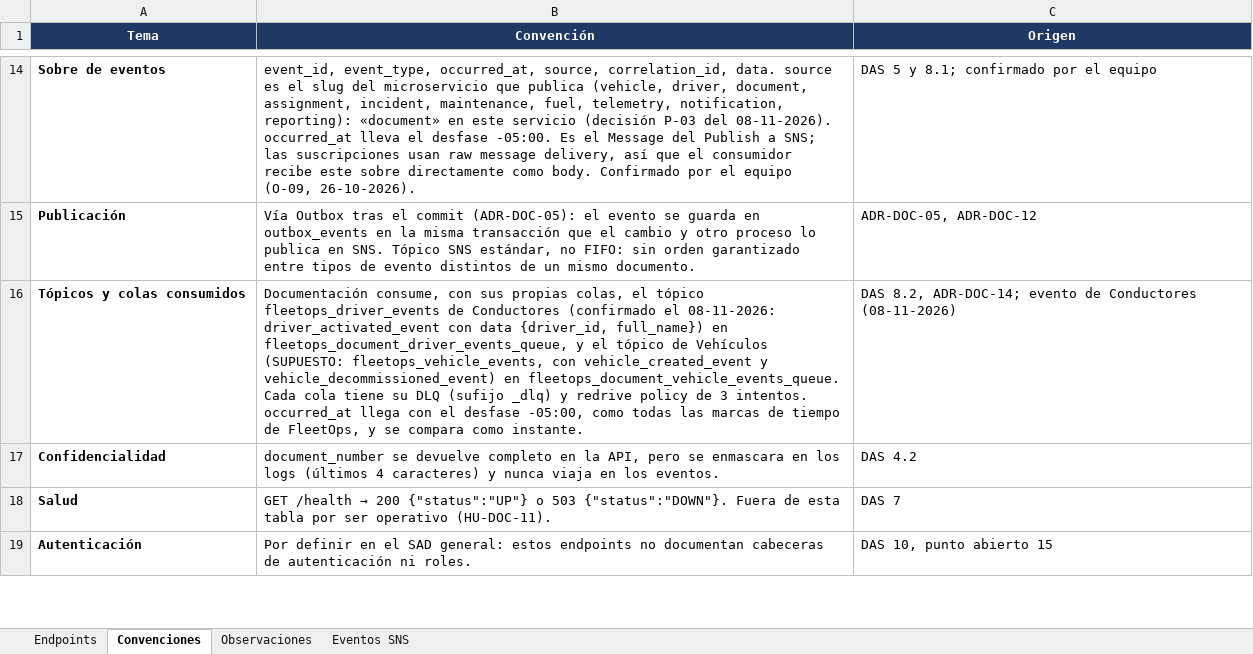
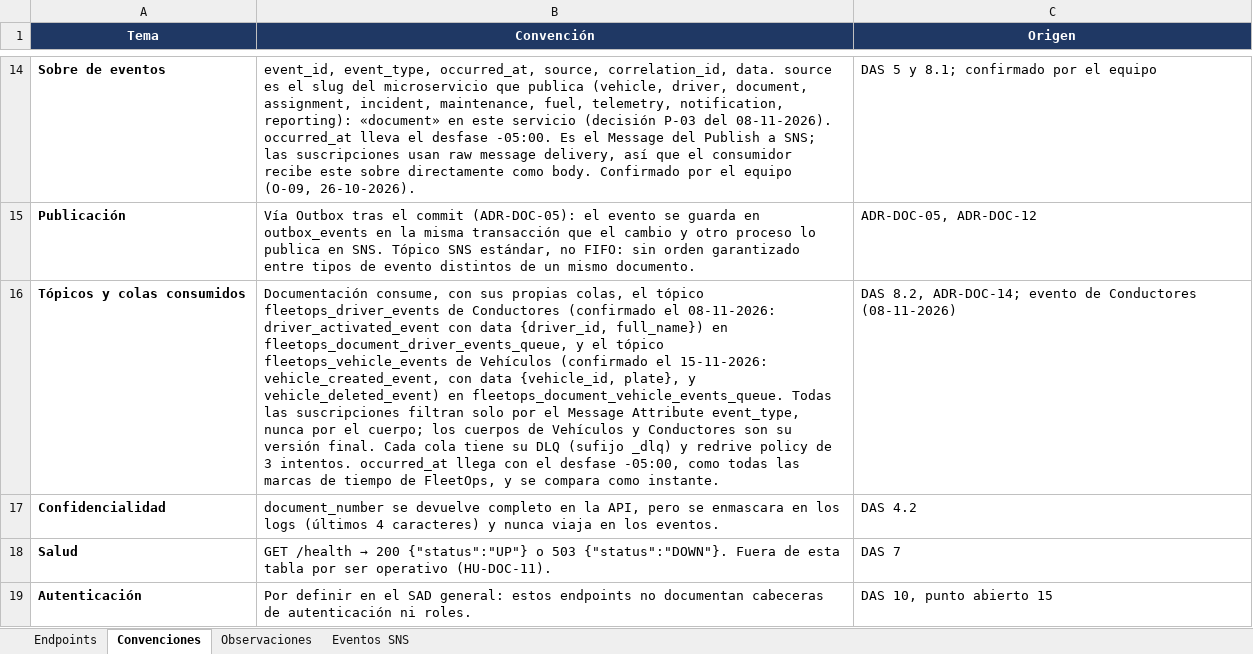
Before and after one commit to FleetOpsProyect/grupo_01_documentacion, an Excel workbook: docs/G01_Endpoints_Documentacion.xlsx, sheet Convenciones, drawn as a sheet; only a part is shown, gaps mark what is left out; values as stored, in another font and other column widths than the file's, no borders; the diff names each change by its address in the sheet, - before the commit and + after, or states it on an @@ line.

```diff
--- a/docs/G01_Endpoints_Documentacion.xlsx (sheet Convenciones)
+++ b/docs/G01_Endpoints_Documentacion.xlsx (sheet Convenciones)
-B16 (Convención): …el tópico de Vehículos (SUPUESTO: fleetops_vehicle_events, con vehicle_created_event y vehicle_decommissioned_event) en fleetops_document_vehicle_events_queue. Cada cola…
+B16 (Convención): …el tópico fleetops_vehicle_events de Vehículos (confirmado el 15-11-2026: vehicle_created_event, con data {vehicle_id, plate}, y vehicle_deleted_event) en fleetops_document_vehicle_events_queue. Todas las suscripciones filtran solo por el Message Attribute event_type, nunca por el cuerpo; los cuerpos de Vehículos y Conductores son su versión final. Cada cola…
```
Also changed, not shown: docs/G01_Historias_Usuario.xlsx, 20 other files.
